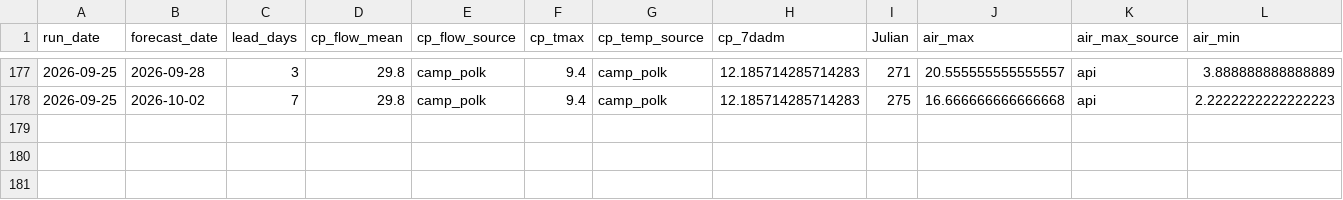
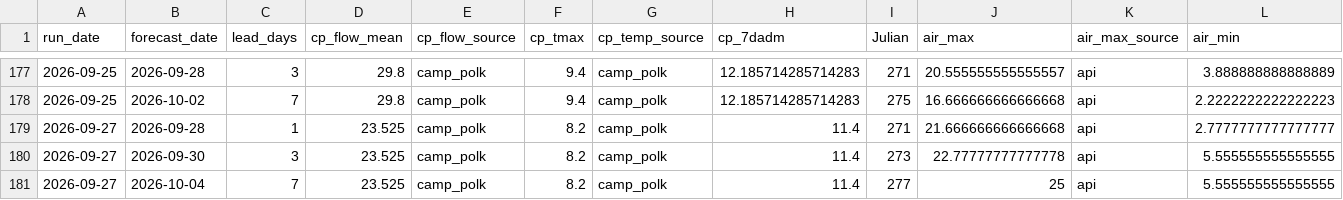
Before and after one commit to FlowWest/whychusModel, a CSV file: output/model-inputs-log.csv, drawn as a sheet; only a part is shown, gaps mark what is left out; rows hold the shown columns only; the diff names each change by its address in the sheet, - before the commit and + after, or states it on an @@ line.

```diff
--- a/output/model-inputs-log.csv
+++ b/output/model-inputs-log.csv
+row 179: 2026-09-27 | 2026-09-28 | 1 | 23.525 | camp_polk | 8.2 | camp_polk | 11.4 | 271 | 21.666666666666668 | api | 2.7777777777777777
+row 180: 2026-09-27 | 2026-09-30 | 3 | 23.525 | camp_polk | 8.2 | camp_polk | 11.4 | 273 | 22.77777777777778 | api | 5.555555555555555
+row 181: 2026-09-27 | 2026-10-04 | 7 | 23.525 | camp_polk | 8.2 | camp_polk | 11.4 | 277 | 25 | api | 5.555555555555555
```
Also changed, not shown: output/instream-forecast-log.csv.
